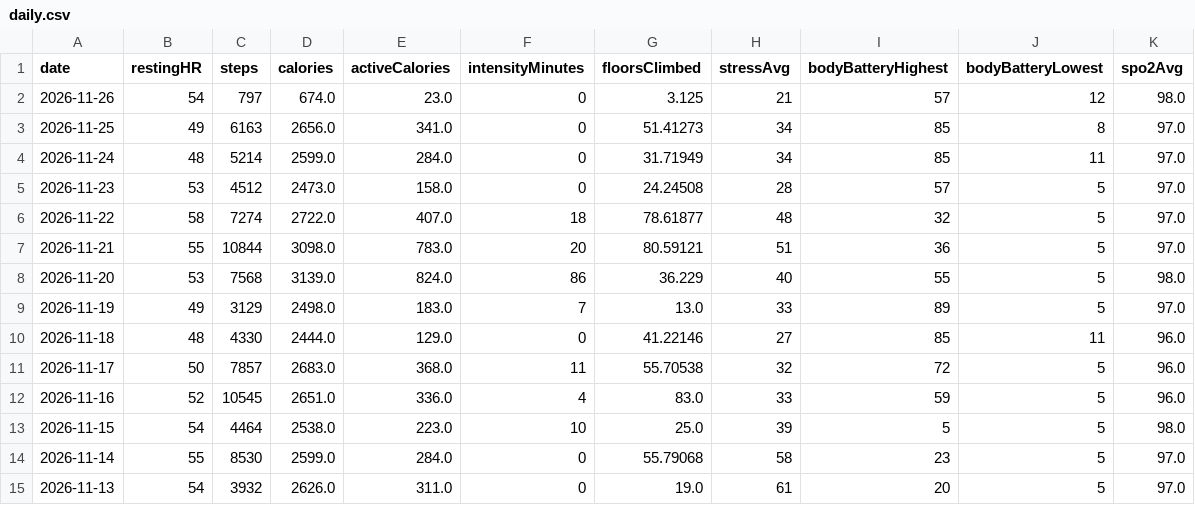
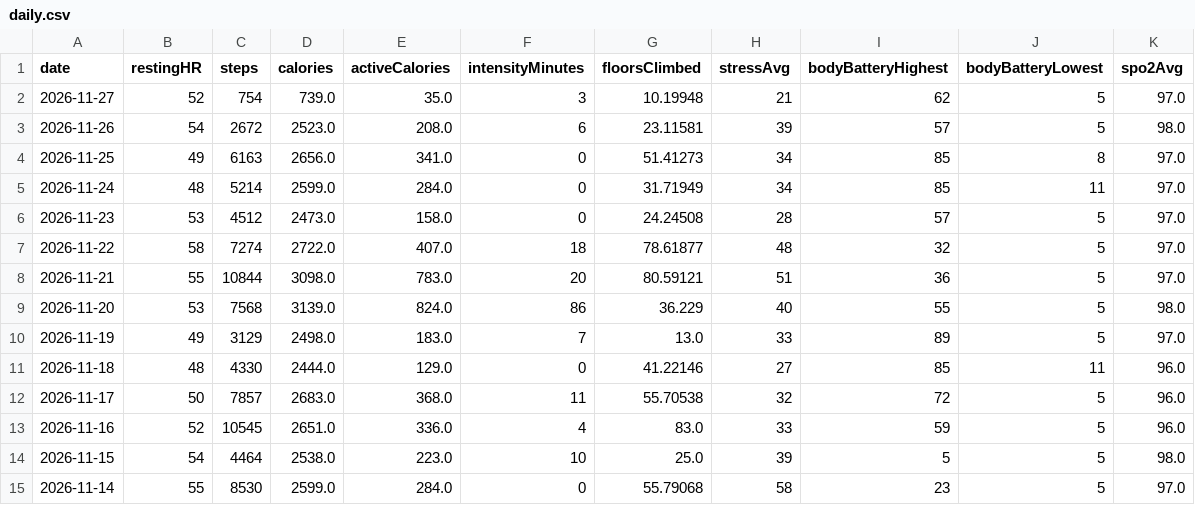
Before and after one commit to Globalcare2026/garmin-sync, a CSV file: data/latest/daily.csv, drawn as a sheet.

Commit message:
Garmin data 2026-11-27

```diff
--- a/data/latest/daily.csv
+++ b/data/latest/daily.csv
@@ -1,3 +1,4 @@
 date,restingHR,steps,calories,activeCalories,intensityMinutes,floorsClimbed,stressAvg,bodyBatteryHighest,bodyBatteryLowest,spo2Avg
-2026-11-26,54,797,674.0,23.0,0,3.125,21,57,12,98.0
+2026-11-27,52,754,739.0,35.0,3,10.19948,21,62,5,97.0
+2026-11-26,54,2672,2523.0,208.0,6,23.11581,39,57,5,98.0
 2026-11-25,49,6163,2656.0,341.0,0,51.41273,34,85,8,97.0
@@ -14,2 +15 @@ date,restingHR,steps,calories,activeCalories,intensityMinutes,floorsClimbed,stre
 2026-11-14,55,8530,2599.0,284.0,0,55.79068,58,23,5,97.0
-2026-11-13,54,3932,2626.0,311.0,0,19.0,61,20,5,97.0
```
Also changed, not shown: data/latest/hrv.csv, data/latest/sleep.csv, 12 other files.
